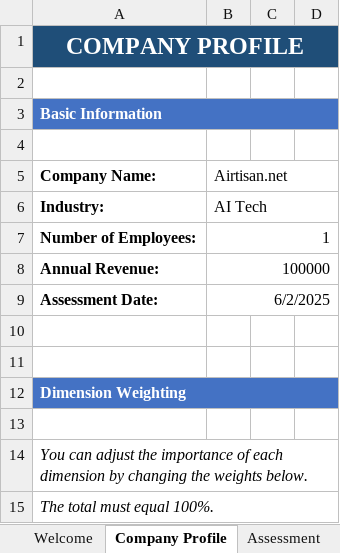
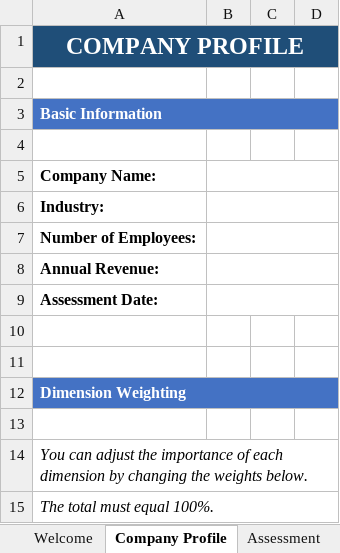
Before and after one commit to jimaniak/lowrys-website, an Excel workbook: public/documents/business-process-health-assessment.xlsx, sheet Company Profile, drawn as a sheet; only a part is shown; values as stored, in another font and other column widths than the file's, no borders; the diff names each change by its address in the sheet, - before the commit and + after, or states it on an @@ line.

```diff
--- a/public/documents/business-process-health-assessment.xlsx (sheet Company Profile)
+++ b/public/documents/business-process-health-assessment.xlsx (sheet Company Profile)
-B5: Airtisan.net
+B5: (empty)
-B6: AI Tech
+B6: (empty)
-B7: 1
+B7: (empty)
-B8: 100000
+B8: (empty)
-B9: 6/2/2025
+B9: (empty)
```
Also changed, not shown: sheet Results Dashboard, sheet Assessment, sheet Recommendations, charts or pictures.
